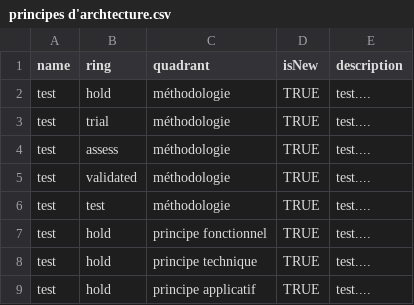
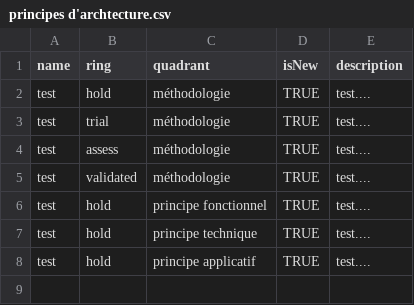
Before and after one commit to etherealy/byor, a CSV file: principes d'archtecture.csv, drawn as a sheet.

Commit message:
test

```diff
--- a/principes d'archtecture.csv
+++ b/principes d'archtecture.csv
@@ -5,3 +5,2 @@ test,assess,méthodologie,TRUE,"test...."
 test,validated,méthodologie,TRUE,"test...."
-test,test,méthodologie,TRUE,"test...."
 test,hold,principe fonctionnel,TRUE,"test...."
```
